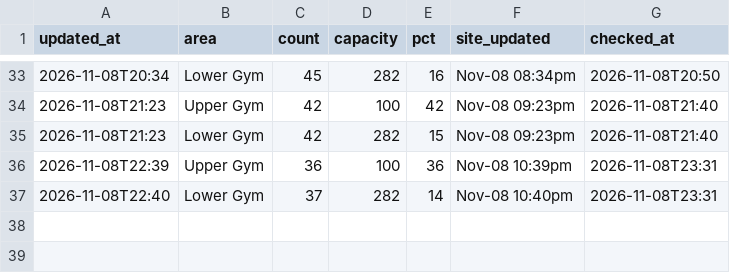
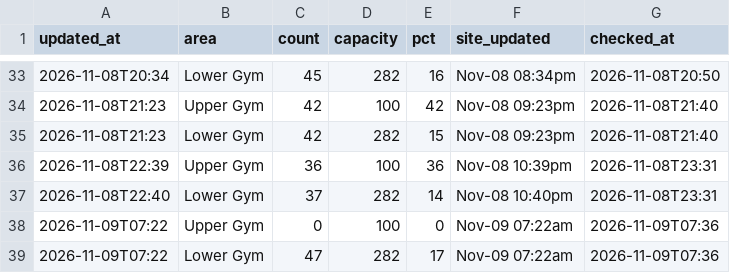
Before and after one commit to sharktide0/corec-tracker, a CSV file: docs/log.csv, drawn as a sheet; only a part is shown, gaps mark what is left out.

Commit message:
log 12:36

```diff
--- a/docs/log.csv
+++ b/docs/log.csv
@@ -37 +37,3 @@ updated_at,area,count,capacity,pct,site_updated,checked_at
 2026-11-08T22:40,Lower Gym,37,282,14,Nov-08 10:40pm,2026-11-08T23:31
+2026-11-09T07:22,Upper Gym,0,100,0,Nov-09 07:22am,2026-11-09T07:36
+2026-11-09T07:22,Lower Gym,47,282,17,Nov-09 07:22am,2026-11-09T07:36
```
